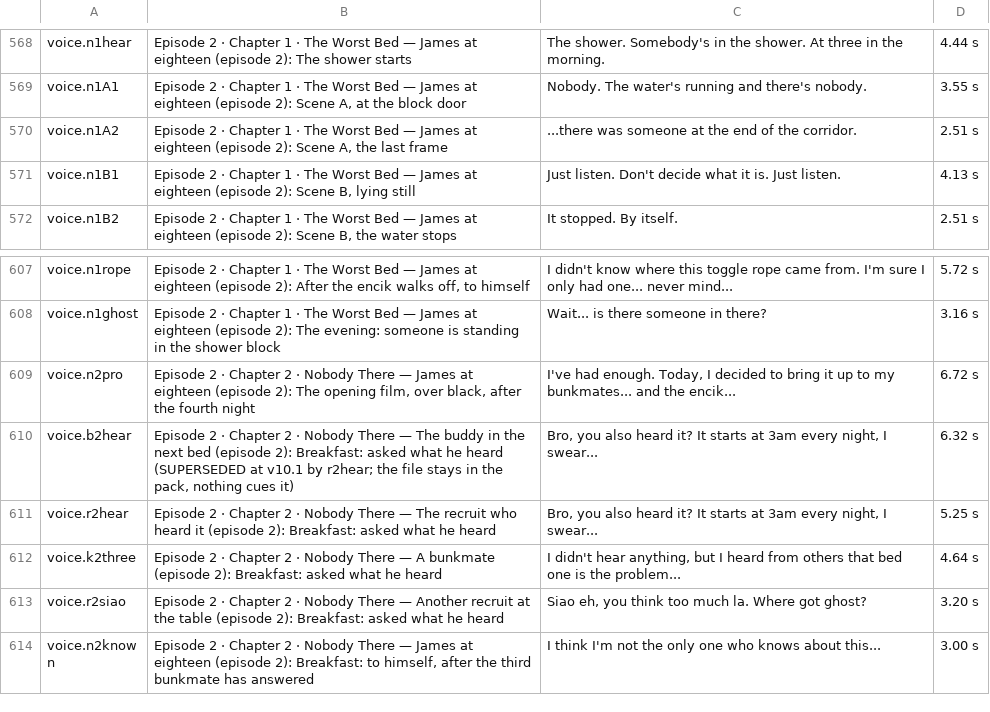
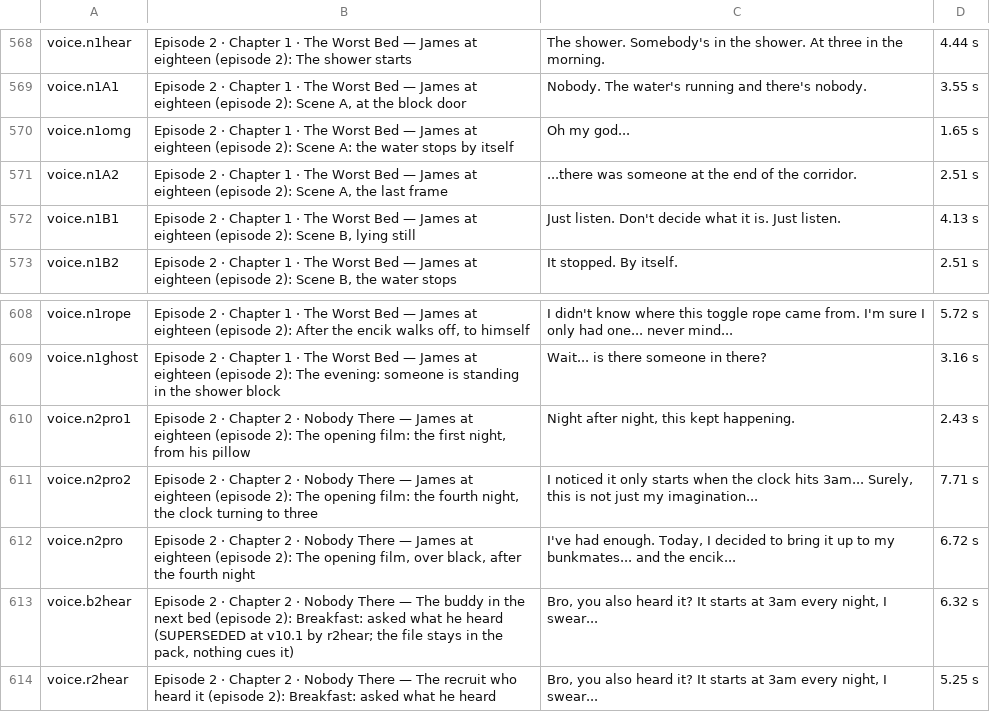
Before and after one commit to solsolcol/Encounters, a CSV file: masterz-text.csv, drawn as a sheet; only a part is shown, gaps mark what is left out; the shorter side is filled out with more unchanged rows.

```diff
--- a/masterz-text.csv
+++ b/masterz-text.csv
@@ -569,2 +569,3 @@
 "voice.n1A1","Episode 2 · Chapter 1 · The Worst Bed — James at eighteen (episode 2): Scene A, at the block door","Nobody. The water's running and there's nobody.","3.55 s"
+"voice.n1omg","Episode 2 · Chapter 1 · The Worst Bed — James at eighteen (episode 2): Scene A: the water stops by itself","Oh my god...","1.65 s"
 "voice.n1A2","Episode 2 · Chapter 1 · The Worst Bed — James at eighteen (episode 2): Scene A, the last frame","...there was someone at the end of the corridor.","2.51 s"
@@ -608,2 +609,4 @@
 "voice.n1ghost","Episode 2 · Chapter 1 · The Worst Bed — James at eighteen (episode 2): The evening: someone is standing in the shower block","Wait... is there someone in there?","3.16 s"
+"voice.n2pro1","Episode 2 · Chapter 2 · Nobody There — James at eighteen (episode 2): The opening film: the first night, from his pillow","Night after night, this kept happening.","2.43 s"
+"voice.n2pro2","Episode 2 · Chapter 2 · Nobody There — James at eighteen (episode 2): The opening film: the fourth night, the clock turning to three","I noticed it only starts when the clock hits 3am... Surely, this is not just my imagination...","7.71 s"
 "voice.n2pro","Episode 2 · Chapter 2 · Nobody There — James at eighteen (episode 2): The opening film, over black, after the fourth night","I've had enough. Today, I decided to bring it up to my bunkmates... and the encik...","6.72 s"
```
Also changed, not shown: 46 other files.
